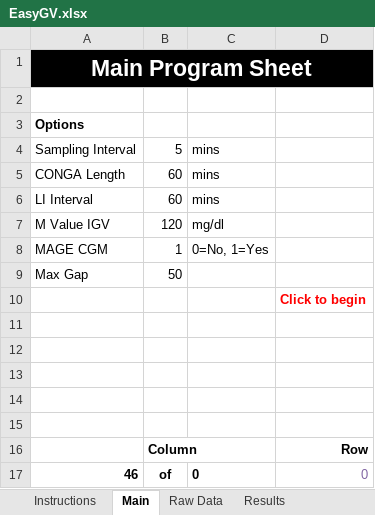
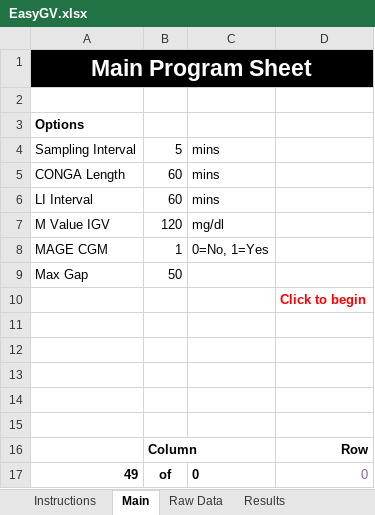
Before and after one commit to Nathaniel-Fernandes/mage_algorithm_data, an Excel workbook: graphics_scripts/external algorithms/data/EasyGV.xlsx, sheet Main, drawn as a sheet; values as stored, in another font and other column widths than the file's, no borders; charts and pictures not drawn; the diff names each change by its address in the sheet, - before the commit and + after, or states it on an @@ line.

```diff
--- a/graphics_scripts/external algorithms/data/EasyGV.xlsx (sheet Main)
+++ b/graphics_scripts/external algorithms/data/EasyGV.xlsx (sheet Main)
-A17: 46
+A17: 49
```
Also changed, not shown: sheet Results, charts or pictures, 9 other files.
